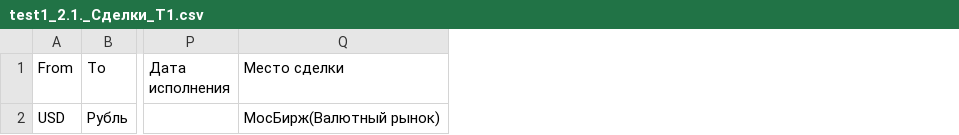
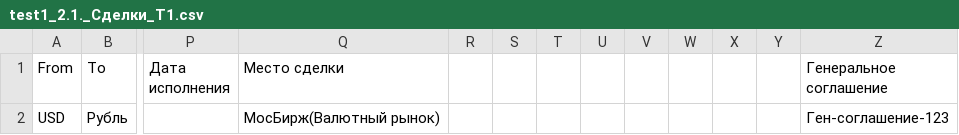
Before and after one commit to artkpv/bcs-report-parser, a CSV file: example/test1_2.1._Сделки_T1.csv, drawn as a sheet; only a part is shown, gaps mark what is left out; the diff names each change by its address in the sheet, - before the commit and + after, or states it on an @@ line.

```diff
--- a/example/test1_2.1._Сделки_T1.csv
+++ b/example/test1_2.1._Сделки_T1.csv
+column R, empty
+column S, empty
+column T, empty
+column U, empty
+column V, empty
+column W, empty
+column X, empty
+column Y, empty
+column Z (Генеральное соглашение), row 2: Ген-соглашение-123
```
Also changed, not shown: example/test1_1.1.1._Движение_денежных_средств_по_совершенным_сд_T2.csv, 4 other files.
